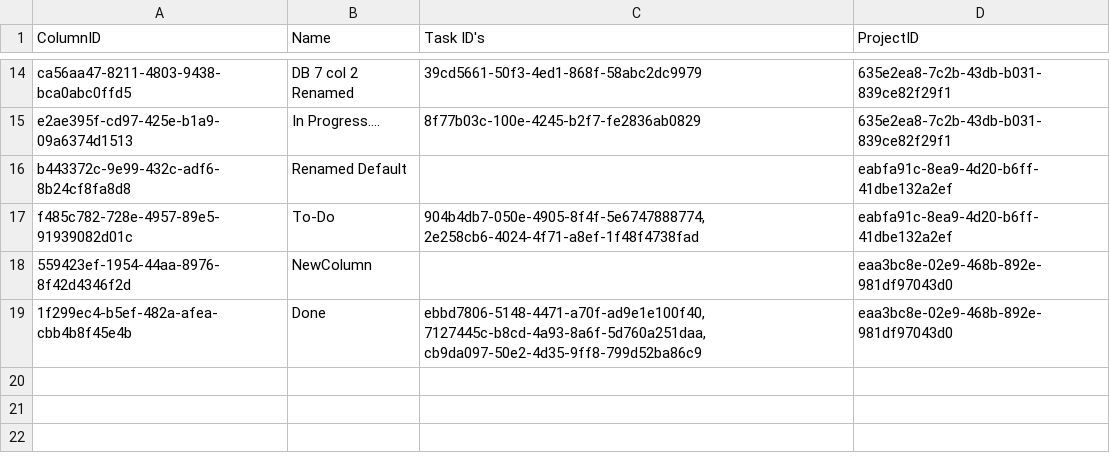
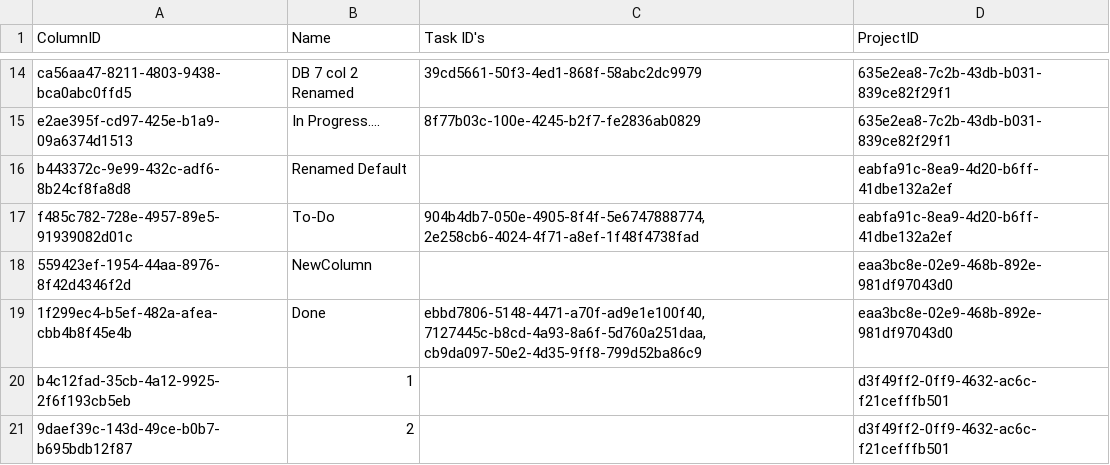
Before and after one commit to CSC207-2023Y-UofT/course-project-landscape-artists, a CSV file: src/main/java/d_frameworks_and_drivers/database_management/DatabaseFiles/Columns/Columns.csv, drawn as a sheet; only a part is shown, gaps mark what is left out; the diff names each change by its address in the sheet, - before the commit and + after, or states it on an @@ line.

```diff
--- a/src/main/java/d_frameworks_and_drivers/database_management/DatabaseFiles/Columns/Columns.csv
+++ b/src/main/java/d_frameworks_and_drivers/database_management/DatabaseFiles/Columns/Columns.csv
+row 20: b4c12fad-35cb-4a12-9925-2f6f193cb5eb | 1 |  | d3f49ff2-0ff9-4632-ac6c-f21cefffb501
+row 21: 9daef39c-143d-49ce-b0b7-b695bdb12f87 | 2 |  | d3f49ff2-0ff9-4632-ac6c-f21cefffb501
```
Also changed, not shown: src/main/java/d_frameworks_and_drivers/database_management/DatabaseFiles/Projects/Projects.csv, 2 other files.
